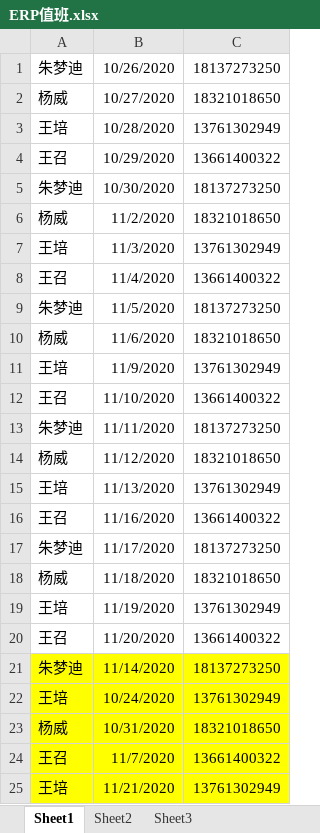
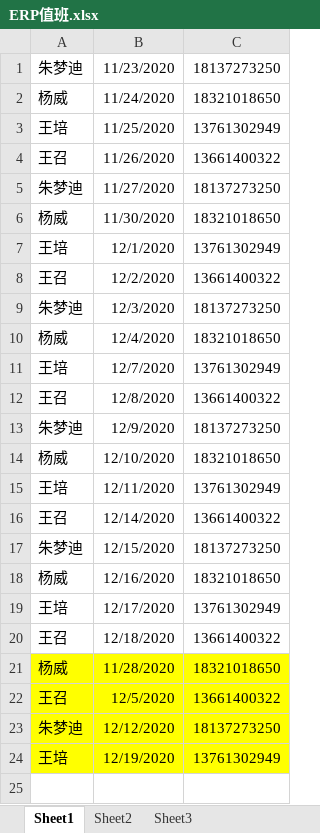
Before and after one commit to yoloyyyyyy/erp_duty_robot, an Excel workbook: src/main/resources/ERP值班.xlsx, sheet Sheet1, drawn as a sheet; values as stored, in another font and other column widths than the file's, no borders; removed rows and columns are numbered as before the commit, all else as after; the diff names each change by its address in the sheet, - before the commit and + after, or states it on an @@ line.

```diff
--- a/src/main/resources/ERP值班.xlsx (sheet Sheet1)
+++ b/src/main/resources/ERP值班.xlsx (sheet Sheet1)
-B1: 10/26/2020
+B1: 11/23/2020
-B2: 10/27/2020
+B2: 11/24/2020
-B3: 10/28/2020
+B3: 11/25/2020
-B4: 10/29/2020
+B4: 11/26/2020
-B5: 10/30/2020
+B5: 11/27/2020
-B6: 11/2/2020
+B6: 11/30/2020
-B7: 11/3/2020
+B7: 12/1/2020
-B8: 11/4/2020
+B8: 12/2/2020
-B9: 11/5/2020
+B9: 12/3/2020
-B10: 11/6/2020
+B10: 12/4/2020
-B11: 11/9/2020
+B11: 12/7/2020
-B12: 11/10/2020
+B12: 12/8/2020
-B13: 11/11/2020
+B13: 12/9/2020
-B14: 11/12/2020
+B14: 12/10/2020
-B15: 11/13/2020
+B15: 12/11/2020
-B16: 11/16/2020
+B16: 12/14/2020
-B17: 11/17/2020
+B17: 12/15/2020
-B18: 11/18/2020
+B18: 12/16/2020
-B19: 11/19/2020
+B19: 12/17/2020
-B20: 11/20/2020
+B20: 12/18/2020
-row 21: 朱梦迪 | 11/14/2020 | 18137273250
-row 22: 王培 | 10/24/2020 | 13761302949
-B21: 10/31/2020
+B21: 11/28/2020
-B22: 11/7/2020
+B22: 12/5/2020
+row 23: 朱梦迪 | 12/12/2020 | 18137273250
-B24: 11/21/2020
+B24: 12/19/2020
```
Also changed, not shown: 1 other file.
